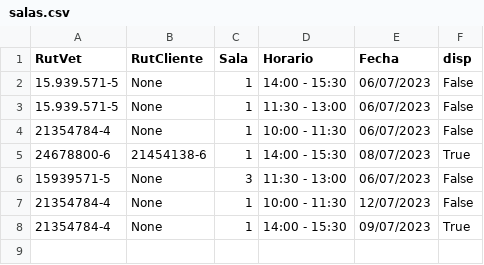
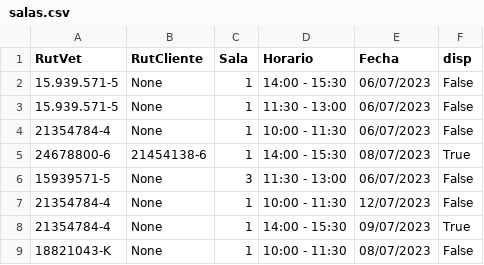
Before and after one commit to Pewiz/ClinicaVeterinariaTerminada, a CSV file: ArchivosCSV/salas.csv, drawn as a sheet; the diff names each change by its address in the sheet, - before the commit and + after, or states it on an @@ line.

```diff
--- a/ArchivosCSV/salas.csv
+++ b/ArchivosCSV/salas.csv
+row 9: 18821043-K | None | 1 | 10:00 - 11:30 | 08/07/2023 | False
```
Also changed, not shown: ArchivosCSV/clientes.csv, ArchivosCSV/mascotas.csv, 34 other files.
